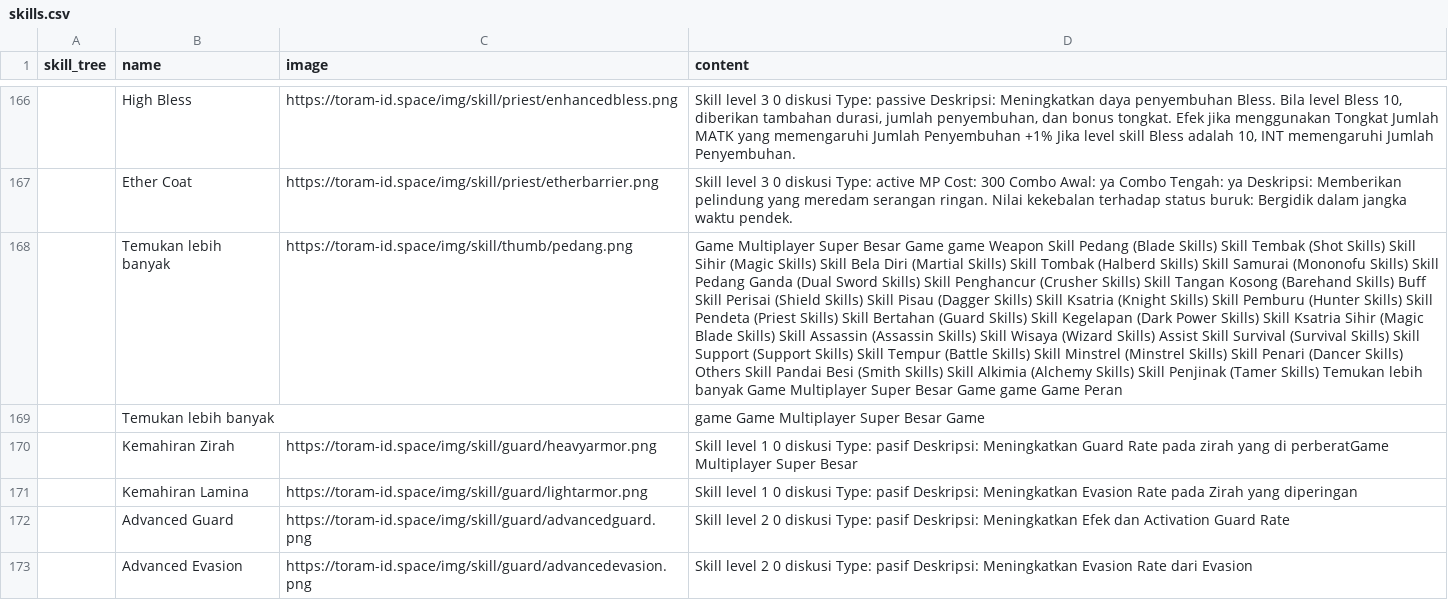
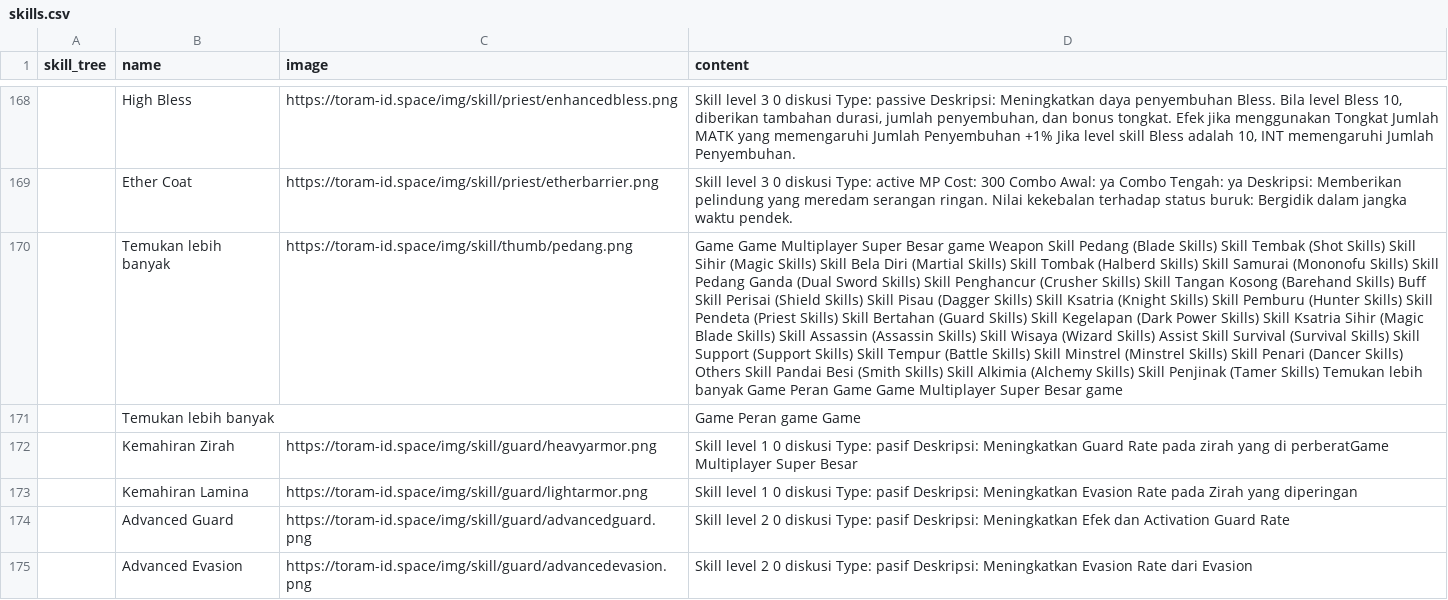
Before and after one commit to dimasyoga42/dataset, a CSV file: skills.csv, drawn as a sheet; only a part is shown, gaps mark what is left out; addresses are those after the commit; the diff covers the shown part only; the diff names each change by its address in the sheet, - before the commit and + after, or states it on an @@ line.

```diff
--- a/skills.csv
+++ b/skills.csv
-D170 (content): Game Multiplayer Super Besar Game game Weapon Skill Pedang (Blade Skills) Skill Tembak (Shot Skills) Skill Sihir (Magic Skills) Skill Bela Diri (Martial Skills) Skill Tombak (Halberd Skills) Skill Samurai (Mononofu Skills) Skill Pedang Ganda (Dual Sword Skills) Skill Penghancur (Crusher Skills) Skill Tangan Kosong (Barehand Skills) Buff Skill Perisai (Shield Skills) Skill Pisau (Dagger Skills) Skill Ksatria (Knight Skills) Skill Pemburu (Hunter Skills) Skill Pendeta (Priest Skills) Skill Bertahan (Guard Skills) Skill Kegelapan (Dark Power Skills) Skill Ksatria Sihir (Magic Blade Skills) Skill Assassin (Assassin Skills) Skill Wisaya (Wizard Skills) Assist Skill Survival (Survival Skills) Skill Support (Support Skills) Skill Tempur (Battle Skills) Skill Minstrel (Minstrel Skills) Skill Penari (Dancer Skills) Others Skill Pandai Besi (Smith Skills) Skill Alkimia (Alchemy Skills) Skill Penjinak (Tamer Skills) Temukan lebih banyak Game Multiplayer Super Besar Game game Game Peran
+D170 (content): Game Game Multiplayer Super Besar game Weapon Skill Pedang (Blade Skills) Skill Tembak (Shot Skills) Skill Sihir (Magic Skills) Skill Bela Diri (Martial Skills) Skill Tombak (Halberd Skills) Skill Samurai (Mononofu Skills) Skill Pedang Ganda (Dual Sword Skills) Skill Penghancur (Crusher Skills) Skill Tangan Kosong (Barehand Skills) Buff Skill Perisai (Shield Skills) Skill Pisau (Dagger Skills) Skill Ksatria (Knight Skills) Skill Pemburu (Hunter Skills) Skill Pendeta (Priest Skills) Skill Bertahan (Guard Skills) Skill Kegelapan (Dark Power Skills) Skill Ksatria Sihir (Magic Blade Skills) Skill Assassin (Assassin Skills) Skill Wisaya (Wizard Skills) Assist Skill Survival (Survival Skills) Skill Support (Support Skills) Skill Tempur (Battle Skills) Skill Minstrel (Minstrel Skills) Skill Penari (Dancer Skills) Others Skill Pandai Besi (Smith Skills) Skill Alkimia (Alchemy Skills) Skill Penjinak (Tamer Skills) Temukan lebih banyak Game Peran Game Game Multiplayer Super Besar game
-D171 (content): game Game Multiplayer Super Besar Game
+D171 (content): Game Peran game Game
```
Also changed, not shown: 12 added rows, 7 removed rows, 1 moved row and 49 edited cells elsewhere in this file, 1 other file.
